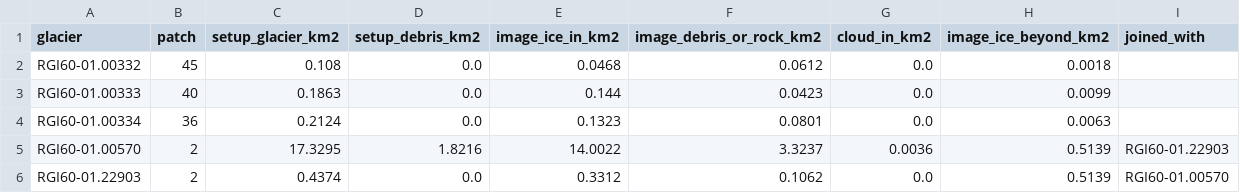
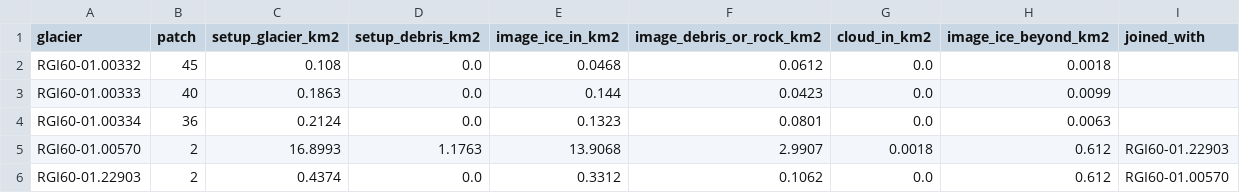
Before and after one commit to ashleymedin/summa_glacier_workflow, a CSV file: data/domain_Gulkana/observations/imagery/imagery_sentinel_2019-08-08.csv, drawn as a sheet.

```diff
--- a/data/domain_Gulkana/observations/imagery/imagery_sentinel_2019-08-08.csv
+++ b/data/domain_Gulkana/observations/imagery/imagery_sentinel_2019-08-08.csv
@@ -4,3 +4,3 @@ RGI60-01.00333,40,0.1863,0.0,0.144,0.0423,0.0,0.0099,
 RGI60-01.00334,36,0.2124,0.0,0.1323,0.0801,0.0,0.0063,
-RGI60-01.00570,2,17.3295,1.8216,14.0022,3.3237,0.0036,0.5139,RGI60-01.22903
-RGI60-01.22903,2,0.4374,0.0,0.3312,0.1062,0.0,0.5139,RGI60-01.00570
+RGI60-01.00570,2,16.8993,1.1763,13.9068,2.9907,0.0018,0.612,RGI60-01.22903
+RGI60-01.22903,2,0.4374,0.0,0.3312,0.1062,0.0,0.612,RGI60-01.00570
```
Also changed, not shown: data/domain_Gulkana/observations/imagery/imagery_landsat_2009-08-03.csv, data/domain_Gulkana/observations/imagery/imagery_sentinel_2020-08-17.csv, 49 other files.
